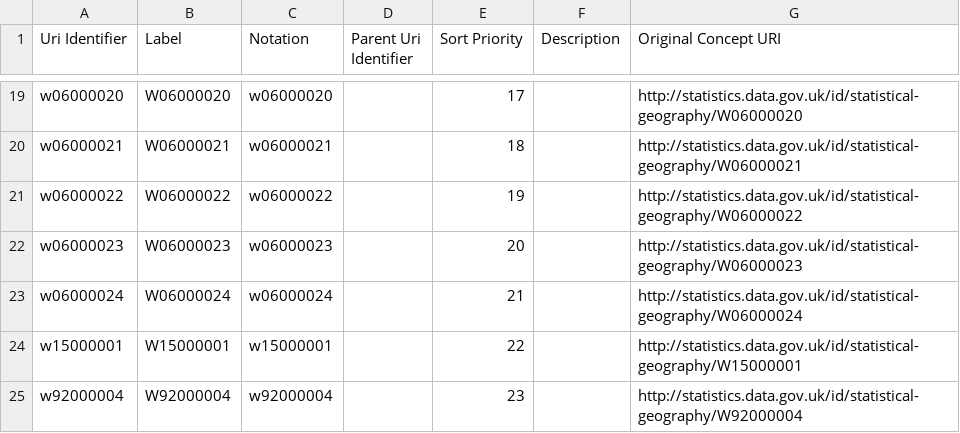
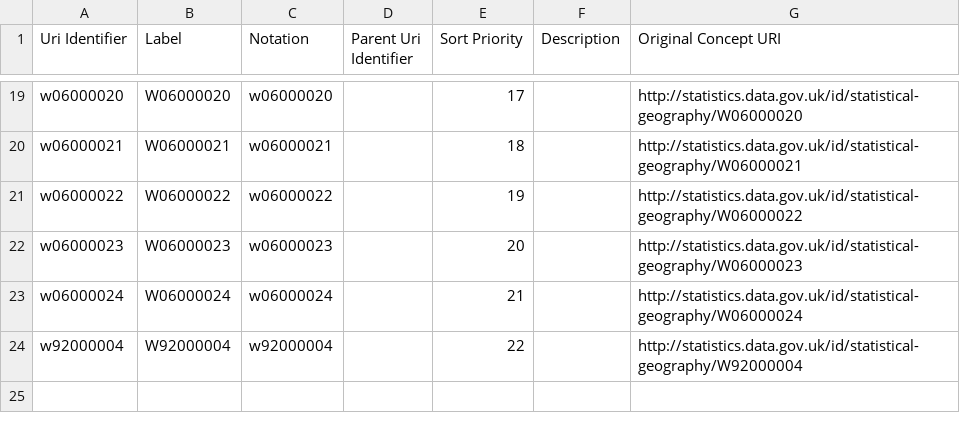
Before and after one commit to GSS-Cogs/family-ESS, a CSV file: out/net-additions-to-the-housing-stock-wales/net-additions-to-the-housing-stock-wales/ons-geography-code.csv, drawn as a sheet; only a part is shown, gaps mark what is left out.

```diff
--- a/out/net-additions-to-the-housing-stock-wales/net-additions-to-the-housing-stock-wales/ons-geography-code.csv
+++ b/out/net-additions-to-the-housing-stock-wales/net-additions-to-the-housing-stock-wales/ons-geography-code.csv
@@ -23,3 +23,2 @@ w06000023,W06000023,w06000023,,20,,http://statistics.data.gov.uk/id/statistical-
 w06000024,W06000024,w06000024,,21,,http://statistics.data.gov.uk/id/statistical-geography/W06000024
-w15000001,W15000001,w15000001,,22,,http://statistics.data.gov.uk/id/statistical-geography/W15000001
-w92000004,W92000004,w92000004,,23,,http://statistics.data.gov.uk/id/statistical-geography/W92000004
+w92000004,W92000004,w92000004,,22,,http://statistics.data.gov.uk/id/statistical-geography/W92000004
```
Also changed, not shown: out/net-additions-to-the-housing-stock-wales/net-additions-to-the-housing-stock-wales/area-name.csv, out/net-additions-to-the-housing-stock-wales/net-additions-to-the-housing-stock-wales/government-year.csv, 13 other files.
